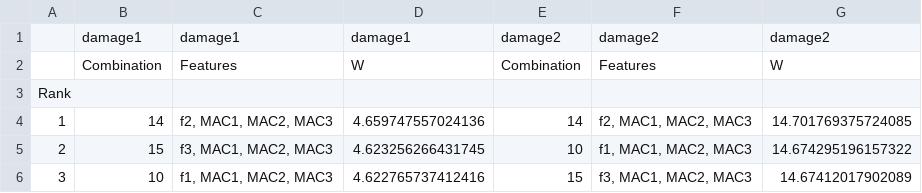
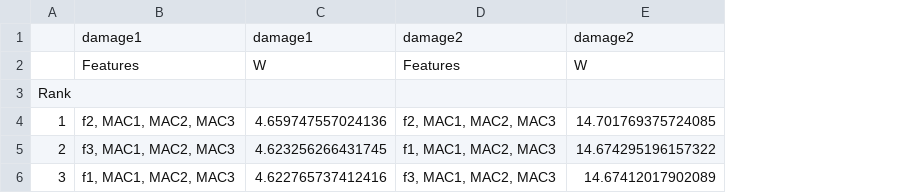
Before and after one commit to 25adiaz-apps/phd-civil-ualberta, a CSV file: sensing-techniques/project-phase2/ProjectPhase2_Group6/results/D1_top3_combinations.csv, drawn as a sheet; the diff names each change by its address in the sheet, - before the commit and + after, or states it on an @@ line.

```diff
--- a/sensing-techniques/project-phase2/ProjectPhase2_Group6/results/D1_top3_combinations.csv
+++ b/sensing-techniques/project-phase2/ProjectPhase2_Group6/results/D1_top3_combinations.csv
-column B, rows 1-6: damage1 | Combination |  | 14 | 15 | 10
-column E, rows 1-6: damage2 | Combination |  | 14 | 10 | 15
```
Also changed, not shown: 2 other files.
